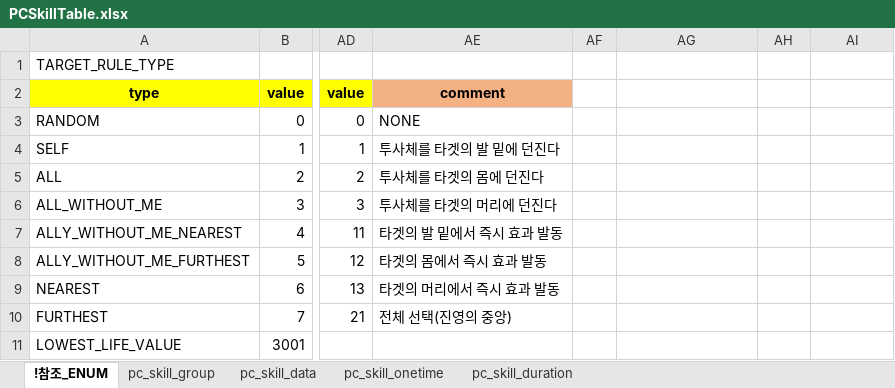
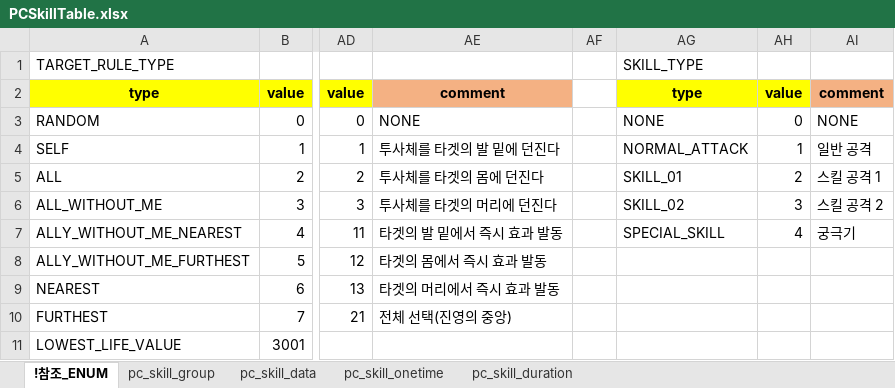
Before and after one commit to shanash/ZeroOne, an Excel workbook: Android/ExcelData/PCSkillTable.xlsx, sheet !참조_ENUM, drawn as a sheet; only a part is shown, gaps mark what is left out; values as stored, in another font and other column widths than the file's, no borders; the diff names each change by its address in the sheet, - before the commit and + after, or states it on an @@ line.

```diff
--- a/Android/ExcelData/PCSkillTable.xlsx (sheet !참조_ENUM)
+++ b/Android/ExcelData/PCSkillTable.xlsx (sheet !참조_ENUM)
-AG1: (empty)
+AG1: SKILL_TYPE
-AG2: (empty)
+AG2: type
-AG2:AH2 fill: none
+AG2:AH2 fill: #FFFF00
-AH2: (empty)
+AH2: value
-AI2: (empty)
+AI2: comment
-AI2 fill: none
+AI2 fill: #F4B183
-AG3: (empty)
+AG3: NONE
-AH3: (empty)
+AH3: 0
-AI3: (empty)
+AI3: NONE
-AG4: (empty)
+AG4: NORMAL_ATTACK
-AH4: (empty)
+AH4: 1
-AI4: (empty)
+AI4: 일반 공격
-AG5: (empty)
+AG5: SKILL_01
-AH5: (empty)
+AH5: 2
-AI5: (empty)
+AI5: 스킬 공격 1
-AG6: (empty)
+AG6: SKILL_02
-AH6: (empty)
+AH6: 3
-AI6: (empty)
+AI6: 스킬 공격 2
-AG7: (empty)
+AG7: SPECIAL_SKILL
-AH7: (empty)
+AH7: 4
-AI7: (empty)
+AI7: 궁극기
```
Also changed, not shown: sheet pc_skill_group, Android/ExcelData/Enums_02.xlsx, Android/ExcelData/NPCSkillTable.xlsx, 41 other files.
